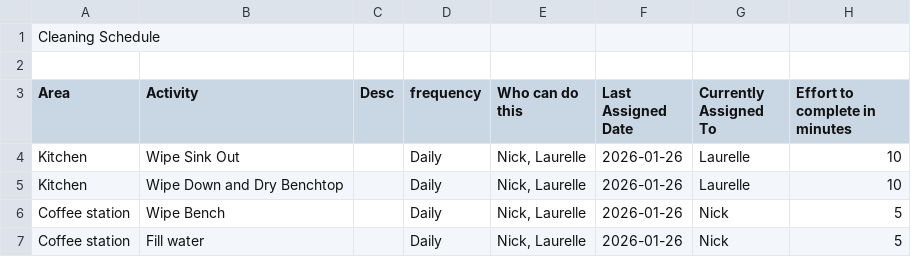
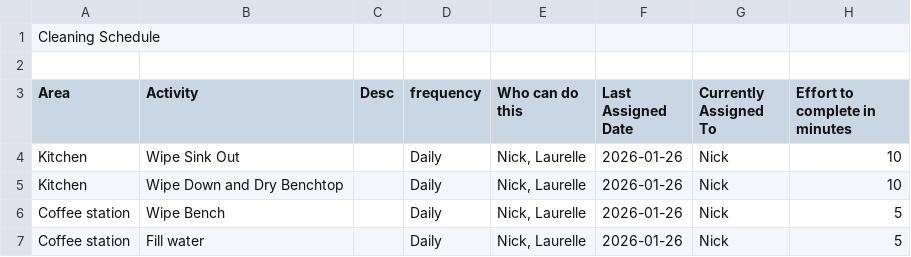
Before and after one commit to lokhor/cleaning-scheduler, a CSV file: cleaning schedule.csv, drawn as a sheet; only a part is shown; the diff covers the shown part only.

```diff
--- a/cleaning schedule.csv
+++ b/cleaning schedule.csv
@@ -3,4 +3,4 @@ Cleaning Schedule,,,,,,,
 Area,Activity,Desc,frequency,Who can do this,Last Assigned Date,Currently Assigned To,Effort to complete in minutes
-Kitchen,Wipe Sink Out,,Daily,"Nick, Laurelle",2026-01-26,Laurelle,10
-Kitchen,Wipe Down and Dry Benchtop,,Daily,"Nick, Laurelle",2026-01-26,Laurelle,10
+Kitchen,Wipe Sink Out,,Daily,"Nick, Laurelle",2026-01-26,Nick,10
+Kitchen,Wipe Down and Dry Benchtop,,Daily,"Nick, Laurelle",2026-01-26,Nick,10
 Coffee station ,Wipe Bench,,Daily,"Nick, Laurelle",2026-01-26,Nick,5
```
Also changed, not shown: 20 edited cells elsewhere in this file.
